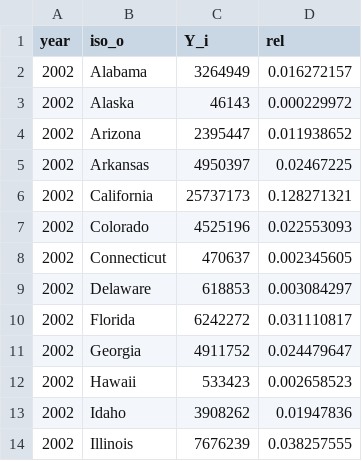
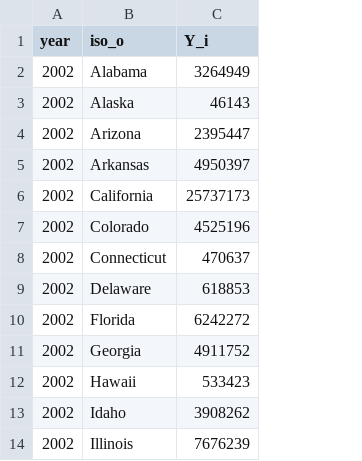
Before and after one commit to jpvasquez-econ/RUV, a CSV file: 1-Data-Codes/0-Raw_Data/Agriculture_Census/data_agriculture.csv, drawn as a sheet; only a part is shown; the diff names each change by its address in the sheet, - before the commit and + after, or states it on an @@ line.

Commit message:
Update data_agriculture.csv

```diff
--- a/1-Data-Codes/0-Raw_Data/Agriculture_Census/data_agriculture.csv
+++ b/1-Data-Codes/0-Raw_Data/Agriculture_Census/data_agriculture.csv
-column D (rel), rows 2-14: 0.016272157 | 0.000229972 | 0.011938652 | 0.02467225 | 0.128271321 | 0.022553093 | 0.002345605 | 0.003084297 | 0.031110817 | 0.024479647 | 0.002658523 | 0.01947836 | 0.038257555
```
